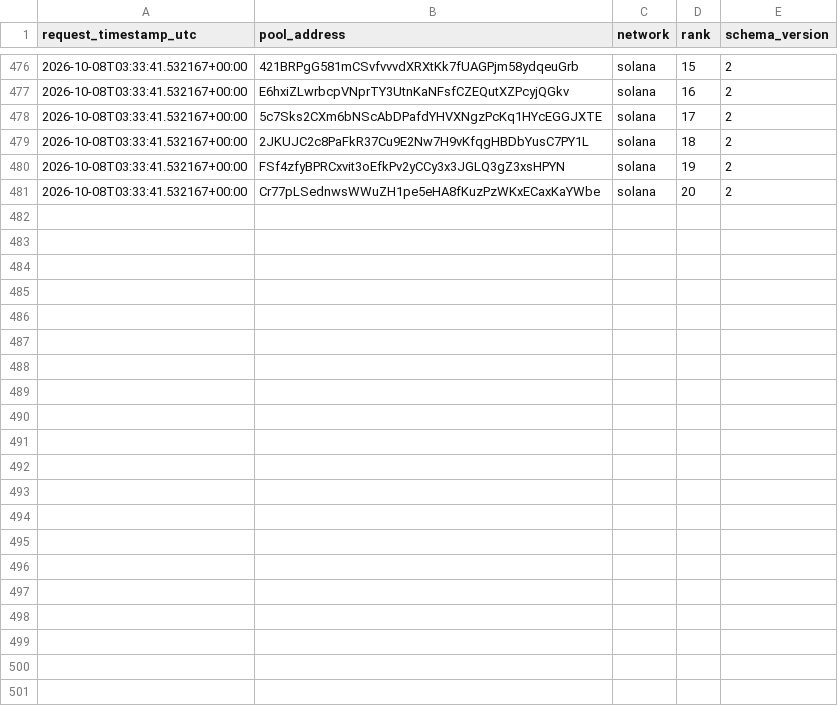
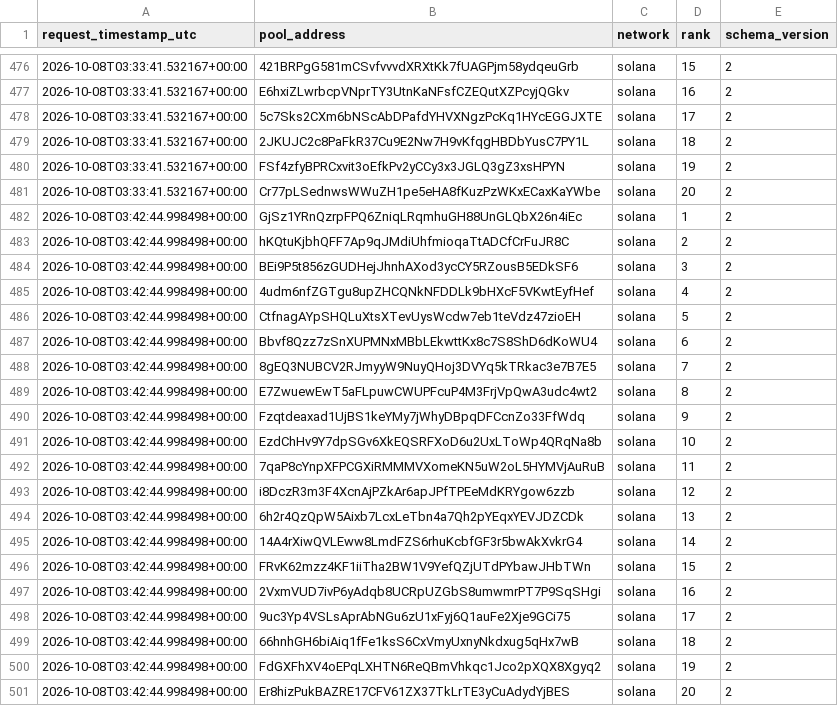
Before and after one commit to TheoooBa/Solana-Memecoin-Analysis, a CSV file: raw/new_pool_ranks/2026-10-08.csv, drawn as a sheet; only a part is shown, gaps mark what is left out; the diff names each change by its address in the sheet, - before the commit and + after, or states it on an @@ line.

```diff
--- a/raw/new_pool_ranks/2026-10-08.csv
+++ b/raw/new_pool_ranks/2026-10-08.csv
+row 482: 2026-10-08T03:42:44.998498+00:00 | GjSz1YRnQzrpFPQ6ZniqLRqmhuGH88UnGLQbX26n4iEc | solana | 1 | 2
+row 483: 2026-10-08T03:42:44.998498+00:00 | hKQtuKjbhQFF7Ap9qJMdiUhfmioqaTtADCfCrFuJR8C | solana | 2 | 2
+row 484: 2026-10-08T03:42:44.998498+00:00 | BEi9P5t856zGUDHejJhnhAXod3ycCY5RZousB5EDkSF6 | solana | 3 | 2
+row 485: 2026-10-08T03:42:44.998498+00:00 | 4udm6nfZGTgu8upZHCQNkNFDDLk9bHXcF5VKwtEyfHef | solana | 4 | 2
+row 486: 2026-10-08T03:42:44.998498+00:00 | CtfnagAYpSHQLuXtsXTevUysWcdw7eb1teVdz47zioEH | solana | 5 | 2
+row 487: 2026-10-08T03:42:44.998498+00:00 | Bbvf8Qzz7zSnXUPMNxMBbLEkwttKx8c7S8ShD6dKoWU4 | solana | 6 | 2
+row 488: 2026-10-08T03:42:44.998498+00:00 | 8gEQ3NUBCV2RJmyyW9NuyQHoj3DVYq5kTRkac3e7B7E5 | solana | 7 | 2
+row 489: 2026-10-08T03:42:44.998498+00:00 | E7ZwuewEwT5aFLpuwCWUPFcuP4M3FrjVpQwA3udc4wt2 | solana | 8 | 2
+row 490: 2026-10-08T03:42:44.998498+00:00 | Fzqtdeaxad1UjBS1keYMy7jWhyDBpqDFCcnZo33FfWdq | solana | 9 | 2
+row 491: 2026-10-08T03:42:44.998498+00:00 | EzdChHv9Y7dpSGv6XkEQSRFXoD6u2UxLToWp4QRqNa8b | solana | 10 | 2
+row 492: 2026-10-08T03:42:44.998498+00:00 | 7qaP8cYnpXFPCGXiRMMMVXomeKN5uW2oL5HYMVjAuRuB | solana | 11 | 2
+row 493: 2026-10-08T03:42:44.998498+00:00 | i8DczR3m3F4XcnAjPZkAr6apJPfTPEeMdKRYgow6zzb | solana | 12 | 2
+row 494: 2026-10-08T03:42:44.998498+00:00 | 6h2r4QzQpW5Aixb7LcxLeTbn4a7Qh2pYEqxYEVJDZCDk | solana | 13 | 2
+row 495: 2026-10-08T03:42:44.998498+00:00 | 14A4rXiwQVLEww8LmdFZS6rhuKcbfGF3r5bwAkXvkrG4 | solana | 14 | 2
+row 496: 2026-10-08T03:42:44.998498+00:00 | FRvK62mzz4KF1iiTha2BW1V9YefQZjUTdPYbawJHbTWn | solana | 15 | 2
+row 497: 2026-10-08T03:42:44.998498+00:00 | 2VxmVUD7ivP6yAdqb8UCRpUZGbS8umwmrPT7P9SqSHgi | solana | 16 | 2
+row 498: 2026-10-08T03:42:44.998498+00:00 | 9uc3Yp4VSLsAprAbNGu6zU1xFyj6Q1auFe2Xje9GCi75 | solana | 17 | 2
+row 499: 2026-10-08T03:42:44.998498+00:00 | 66hnhGH6biAiq1fFe1ksS6CxVmyUxnyNkdxug5qHx7wB | solana | 18 | 2
+row 500: 2026-10-08T03:42:44.998498+00:00 | FdGXFhXV4oEPqLXHTN6ReQBmVhkqc1Jco2pXQX8Xgyq2 | solana | 19 | 2
+row 501: 2026-10-08T03:42:44.998498+00:00 | Er8hizPukBAZRE17CFV61ZX37TkLrTE3yCuAdydYjBES | solana | 20 | 2
```
Also changed, not shown: logs/runs/2026-10-08.csv, raw/pool_registry/2026-10-08.csv, 3 other files.
